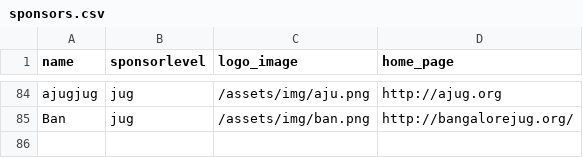
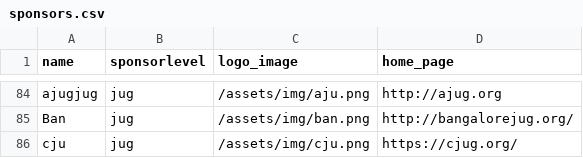
Before and after one commit to devnexus/devnexus-site, a CSV file: _data/sponsors.csv, drawn as a sheet; only a part is shown, gaps mark what is left out; the diff names each change by its address in the sheet, - before the commit and + after, or states it on an @@ line.

Commit message:
Updated '_data/sponsors.csv' via CloudCannon

```diff
--- a/_data/sponsors.csv
+++ b/_data/sponsors.csv
+row 86: cju | jug | /assets/img/cju.png | https://cjug.org/
```
